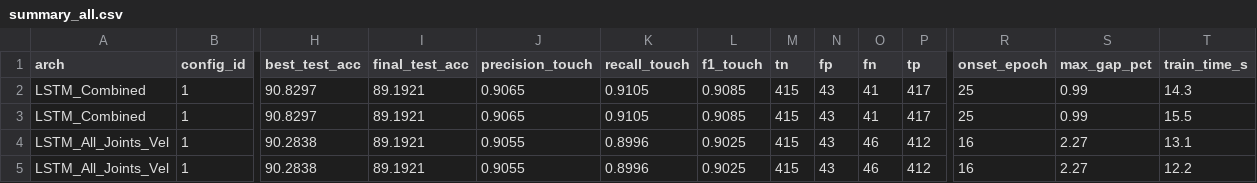
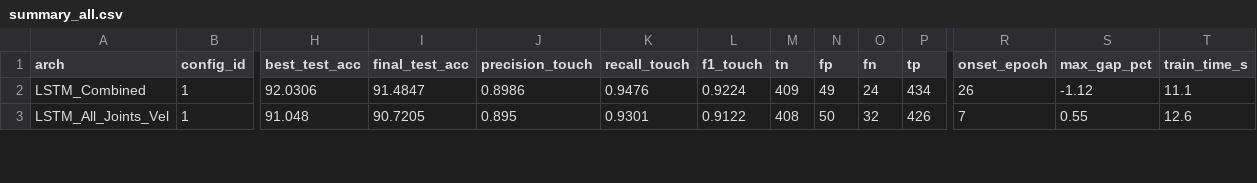
Before and after one commit to LahiruDilhara/research, a CSV file: mediapipeDetector/deepLearningModels/results/summary_all.csv, drawn as a sheet; only a part is shown, gaps mark what is left out; removed rows and columns are numbered as before the commit, all else as after; rows hold the shown columns only; the diff covers the shown part only; the diff names each change by its address in the sheet, - before the commit and + after, or states it on an @@ line.

```diff
--- a/mediapipeDetector/deepLearningModels/results/summary_all.csv
+++ b/mediapipeDetector/deepLearningModels/results/summary_all.csv
-H2 (best_test_acc): 90.8297
+H2 (best_test_acc): 92.0306
-I2 (final_test_acc): 89.1921
+I2 (final_test_acc): 91.4847
-J2 (precision_touch): 0.9065
+J2 (precision_touch): 0.8986
-K2 (recall_touch): 0.9105
+K2 (recall_touch): 0.9476
-L2 (f1_touch): 0.9085
+L2 (f1_touch): 0.9224
-M2 (tn): 415
+M2 (tn): 409
-N2 (fp): 43
+N2 (fp): 49
-O2 (fn): 41
+O2 (fn): 24
-P2 (tp): 417
+P2 (tp): 434
-R2 (onset_epoch): 25
+R2 (onset_epoch): 26
-S2 (max_gap_pct): 0.99
+S2 (max_gap_pct): -1.12
-T2 (train_time_s): 14.3
+T2 (train_time_s): 11.1
-row 3: LSTM_Combined | 1 | 90.8297 | 89.1921 | 0.9065 | 0.9105 | 0.9085 | 415 | 43 | 41 | 417 | 25 | 0.99 | 15.5
-H3 (best_test_acc): 90.2838
+H3 (best_test_acc): 91.048
-I3 (final_test_acc): 89.1921
+I3 (final_test_acc): 90.7205
-J3 (precision_touch): 0.9055
+J3 (precision_touch): 0.895
-K3 (recall_touch): 0.8996
+K3 (recall_touch): 0.9301
-L3 (f1_touch): 0.9025
+L3 (f1_touch): 0.9122
-M3 (tn): 415
+M3 (tn): 408
-N3 (fp): 43
+N3 (fp): 50
-O3 (fn): 46
+O3 (fn): 32
-P3 (tp): 412
+P3 (tp): 426
-R3 (onset_epoch): 16
+R3 (onset_epoch): 7
-S3 (max_gap_pct): 2.27
+S3 (max_gap_pct): 0.55
-T3 (train_time_s): 13.1
+T3 (train_time_s): 12.6
-row 5: LSTM_All_Joints_Vel | 1 | 90.2838 | 89.1921 | 0.9055 | 0.8996 | 0.9025 | 415 | 43 | 46 | 412 | 16 | 2.27 | 12.2
```
Also changed, not shown: 2 removed rows and 33 edited cells elsewhere in this file, mediapipeDetector/deepLearningModels/results/lstm_all_joints_vel.csv, mediapipeDetector/deepLearningModels/results/lstm_combined.csv, 30 other files.
